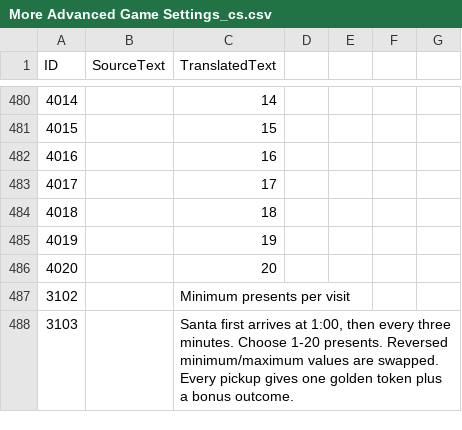
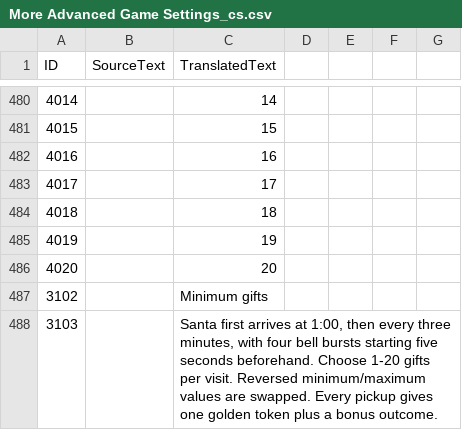
Before and after one commit to TypeDan/Yuletide-Raids, a CSV file: assets/locdb/More Advanced Game Settings_cs.csv, drawn as a sheet; only a part is shown, gaps mark what is left out; the diff covers the shown part only.

```diff
--- a/assets/locdb/More Advanced Game Settings_cs.csv
+++ b/assets/locdb/More Advanced Game Settings_cs.csv
@@ -486,3 +486,3 @@ ID,SourceText,TranslatedText
 4020,,20
-3102,,Minimum presents per visit
-3103,,"Santa first arrives at 1:00, then every three minutes. Choose 1-20 presents. Reversed minimum/maximum values are swapped. Every pickup gives one golden token plus a bonus outcome."
+3102,,Minimum gifts
+3103,,"Santa first arrives at 1:00, then every three minutes, with four bell bursts starting five seconds beforehand. Choose 1-20 gifts per visit. Reversed minimum/maximum values are swapped. Every pickup gives one golden token plus a bonus outcome."
```
Also changed, not shown: 1 added row and 29 edited cells elsewhere in this file, assets/locdb/More Advanced Game Settings_en.csv, assets/locdb/More Advanced Game Settings_fr.csv, 12 other files.
